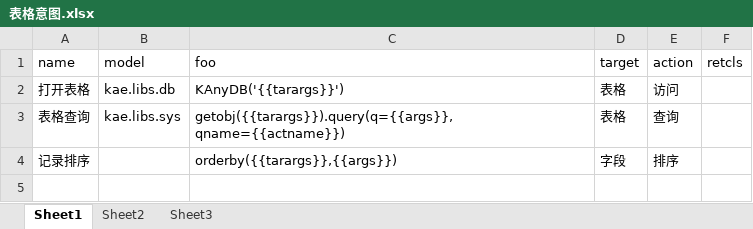
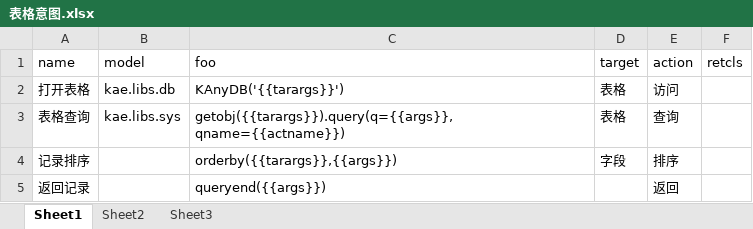
Before and after one commit to hotlinv/kaelang, an Excel workbook: 训练语料/表格意图.xlsx, sheet Sheet1, drawn as a sheet; values as stored, in another font and other column widths than the file's, no borders; the diff names each change by its address in the sheet, - before the commit and + after, or states it on an @@ line.

```diff
--- a/训练语料/表格意图.xlsx (sheet Sheet1)
+++ b/训练语料/表格意图.xlsx (sheet Sheet1)
+row 5: 返回记录 |  | queryend({{args}}) |  | 返回
```
Also changed, not shown: 3 other files.
